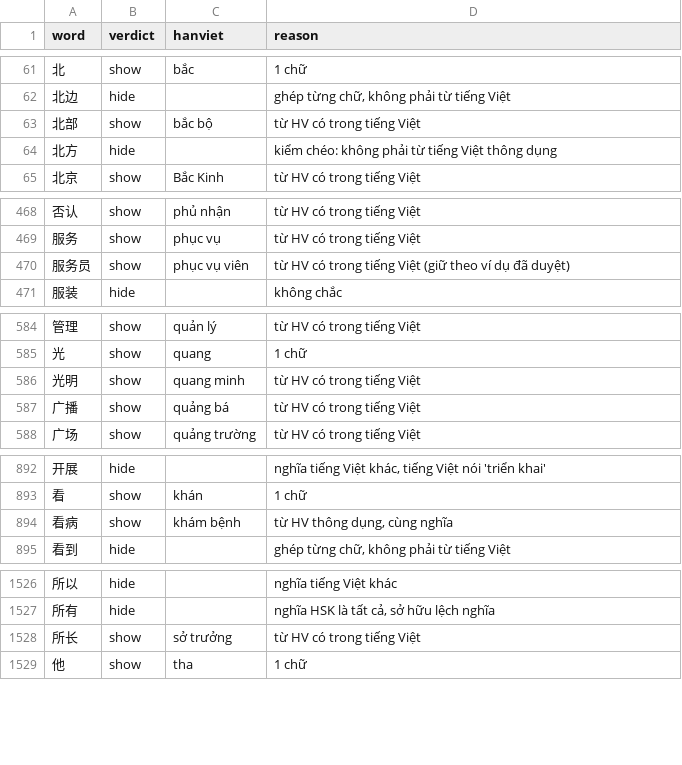
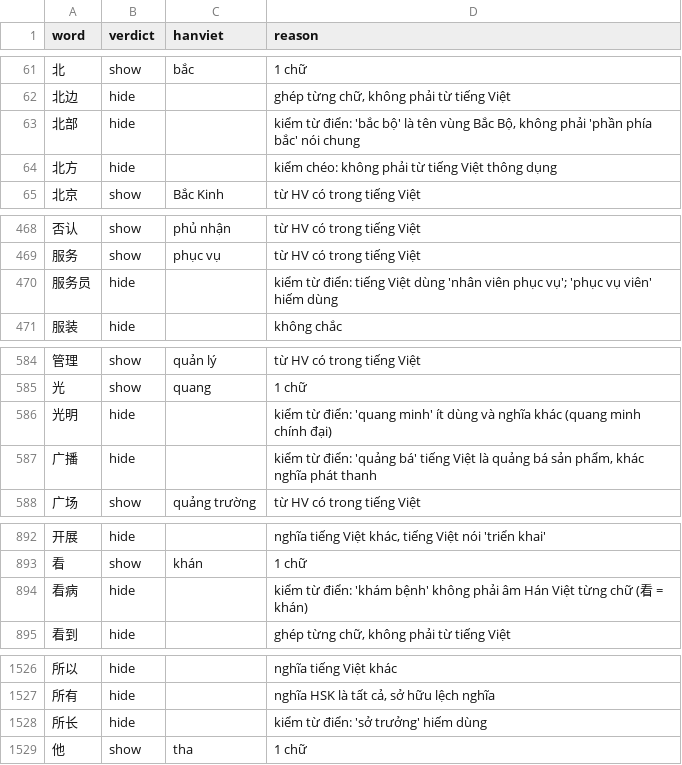
Before and after one commit to Ndqitisme/ChineseLearningApp, a TSV file: data/hanviet/word-verdicts.tsv, drawn as a sheet; only a part is shown, gaps mark what is left out; the diff covers the shown part only.

Commit message:
Hide Hán Việt readings that dictionaries do not support
Every shown reading was checked against web dictionaries. One character (档) and ten words are now hidden: 北部 服务员 光明 广播 看病 所长 外文 多方面 激烈 信用. 激烈 leaves the "real words" e2e list because "kịch liệt" is the reading of 劇烈.

```diff
--- a/data/hanviet/word-verdicts.tsv
+++ b/data/hanviet/word-verdicts.tsv
@@ -62,3 +62,3 @@ word	verdict	hanviet	reason
 北边	hide		ghép từng chữ, không phải từ tiếng Việt
-北部	show	bắc bộ	từ HV có trong tiếng Việt
+北部	hide		kiểm từ điển: 'bắc bộ' là tên vùng Bắc Bộ, không phải 'phần phía bắc' nói chung
 北方	hide		kiểm chéo: không phải từ tiếng Việt thông dụng
@@ -469,3 +469,3 @@ word	verdict	hanviet	reason
 服务	show	phục vụ	từ HV có trong tiếng Việt
-服务员	show	phục vụ viên	từ HV có trong tiếng Việt (giữ theo ví dụ đã duyệt)
+服务员	hide		kiểm từ điển: tiếng Việt dùng 'nhân viên phục vụ'; 'phục vụ viên' hiếm dùng
 服装	hide		không chắc
@@ -585,4 +585,4 @@ word	verdict	hanviet	reason
 光	show	quang	1 chữ
-光明	show	quang minh	từ HV có trong tiếng Việt
-广播	show	quảng bá	từ HV có trong tiếng Việt
+光明	hide		kiểm từ điển: 'quang minh' ít dùng và nghĩa khác (quang minh chính đại)
+广播	hide		kiểm từ điển: 'quảng bá' tiếng Việt là quảng bá sản phẩm, khác nghĩa phát thanh
 广场	show	quảng trường	từ HV có trong tiếng Việt
@@ -893,3 +893,3 @@ word	verdict	hanviet	reason
 看	show	khán	1 chữ
-看病	show	khám bệnh	từ HV thông dụng, cùng nghĩa
+看病	hide		kiểm từ điển: 'khám bệnh' không phải âm Hán Việt từng chữ (看 = khán)
 看到	hide		ghép từng chữ, không phải từ tiếng Việt
@@ -1527,3 +1527,3 @@ word	verdict	hanviet	reason
 所有	hide		nghĩa HSK là tất cả, sở hữu lệch nghĩa
-所长	show	sở trưởng	từ HV có trong tiếng Việt
+所长	hide		kiểm từ điển: 'sở trưởng' hiếm dùng
 他	show	tha	1 chữ
```
Also changed, not shown: 14 edited cells elsewhere in this file, 1 other file.
